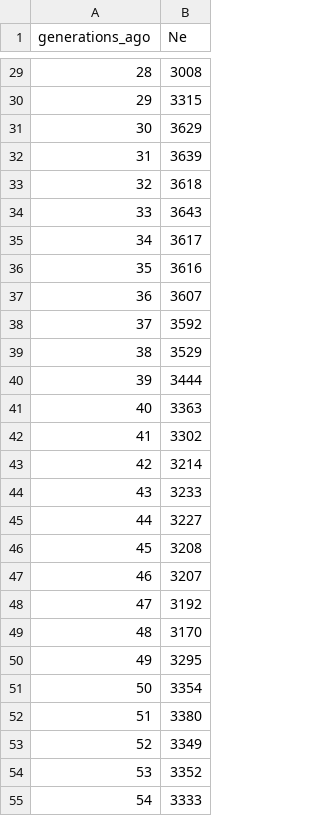
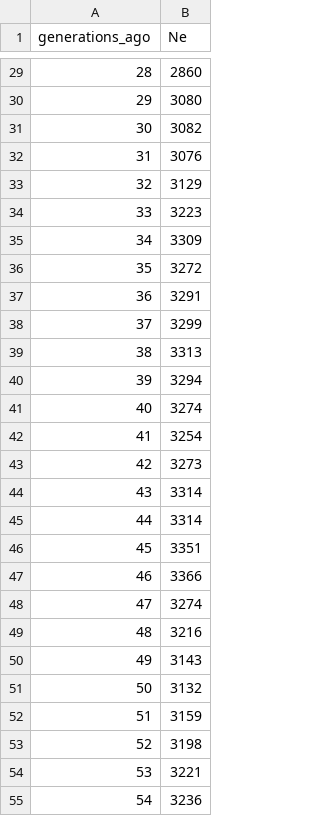
Before and after one commit to mrtnj/cattle_population_history, a CSV file: population_histories/gone_holstein_seq.csv, drawn as a sheet; only a part is shown, gaps mark what is left out; the diff covers the shown part only.

```diff
--- a/population_histories/gone_holstein_seq.csv
+++ b/population_histories/gone_holstein_seq.csv
@@ -29,27 +29,27 @@ generations_ago,Ne
-28,3008
-29,3315
-30,3629
-31,3639
-32,3618
-33,3643
-34,3617
-35,3616
-36,3607
-37,3592
-38,3529
-39,3444
-40,3363
-41,3302
-42,3214
-43,3233
-44,3227
-45,3208
-46,3207
-47,3192
-48,3170
-49,3295
-50,3354
-51,3380
-52,3349
-53,3352
-54,3333
+28,2860
+29,3080
+30,3082
+31,3076
+32,3129
+33,3223
+34,3309
+35,3272
+36,3291
+37,3299
+38,3313
+39,3294
+40,3274
+41,3254
+42,3273
+43,3314
+44,3314
+45,3351
+46,3366
+47,3274
+48,3216
+49,3143
+50,3132
+51,3159
+52,3198
+53,3221
+54,3236
```
Also changed, not shown: 173 edited cells elsewhere in this file.
